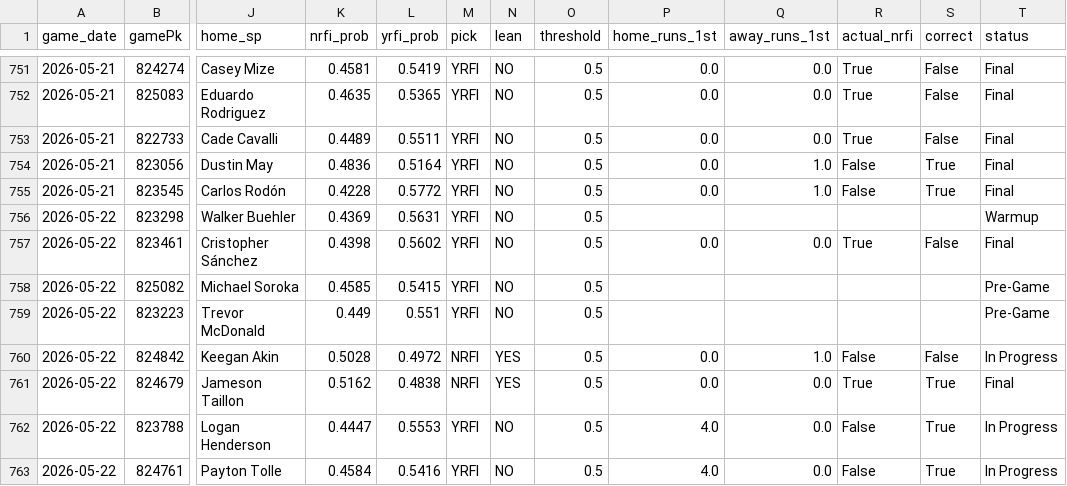
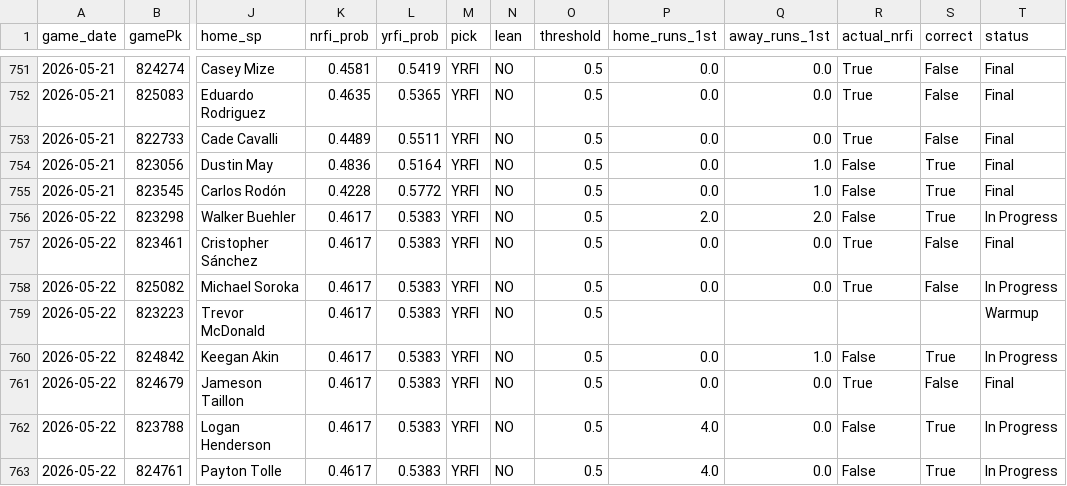
Before and after one commit to tyler-janak/TheBullpenBet, a CSV file: 2026_nrfi_accuracy.csv, drawn as a sheet; only a part is shown, gaps mark what is left out; the diff covers the shown part only; the diff names each change by its address in the sheet, - before the commit and + after, or states it on an @@ line.

```diff
--- a/2026_nrfi_accuracy.csv
+++ b/2026_nrfi_accuracy.csv
-K756 (nrfi_prob): 0.4369
+K756 (nrfi_prob): 0.4617
-L756 (yrfi_prob): 0.5631
+L756 (yrfi_prob): 0.5383
-P756 (home_runs_1st): (empty)
+P756 (home_runs_1st): 2.0
-Q756 (away_runs_1st): (empty)
+Q756 (away_runs_1st): 2.0
-R756 (actual_nrfi): (empty)
+R756 (actual_nrfi): False
-S756 (correct): (empty)
+S756 (correct): True
-T756 (status): Warmup
+T756 (status): In Progress
-K757 (nrfi_prob): 0.4398
+K757 (nrfi_prob): 0.4617
-L757 (yrfi_prob): 0.5602
+L757 (yrfi_prob): 0.5383
-K758 (nrfi_prob): 0.4585
+K758 (nrfi_prob): 0.4617
-L758 (yrfi_prob): 0.5415
+L758 (yrfi_prob): 0.5383
-P758 (home_runs_1st): (empty)
+P758 (home_runs_1st): 0.0
-Q758 (away_runs_1st): (empty)
+Q758 (away_runs_1st): 0.0
-R758 (actual_nrfi): (empty)
+R758 (actual_nrfi): True
-S758 (correct): (empty)
+S758 (correct): False
-T758 (status): Pre-Game
+T758 (status): In Progress
-K759 (nrfi_prob): 0.449
+K759 (nrfi_prob): 0.4617
-L759 (yrfi_prob): 0.551
+L759 (yrfi_prob): 0.5383
-T759 (status): Pre-Game
+T759 (status): Warmup
-K760 (nrfi_prob): 0.5028
+K760 (nrfi_prob): 0.4617
-L760 (yrfi_prob): 0.4972
+L760 (yrfi_prob): 0.5383
-M760:M761 (pick): NRFI
+M760:M761 (pick): YRFI
-N760:N761 (lean): YES
+N760:N761 (lean): NO
-S760 (correct): False
+S760 (correct): True
-K761 (nrfi_prob): 0.5162
+K761 (nrfi_prob): 0.4617
-L761 (yrfi_prob): 0.4838
+L761 (yrfi_prob): 0.5383
-S761 (correct): True
+S761 (correct): False
-K762 (nrfi_prob): 0.4447
+K762 (nrfi_prob): 0.4617
-L762 (yrfi_prob): 0.5553
+L762 (yrfi_prob): 0.5383
-K763 (nrfi_prob): 0.4584
+K763 (nrfi_prob): 0.4617
-L763 (yrfi_prob): 0.5416
+L763 (yrfi_prob): 0.5383
```
Also changed, not shown: 21 edited cells elsewhere in this file, 2026_picks_accuracy.csv, outputs/today_bets_to_make.csv, 6 other files.
